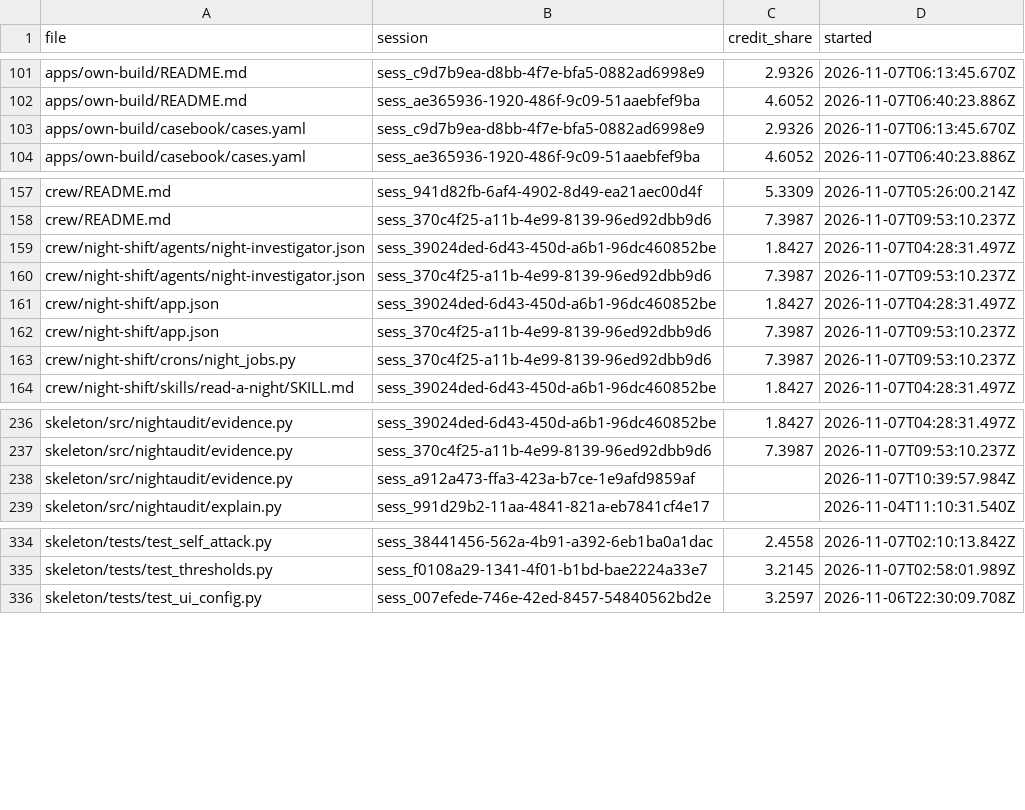
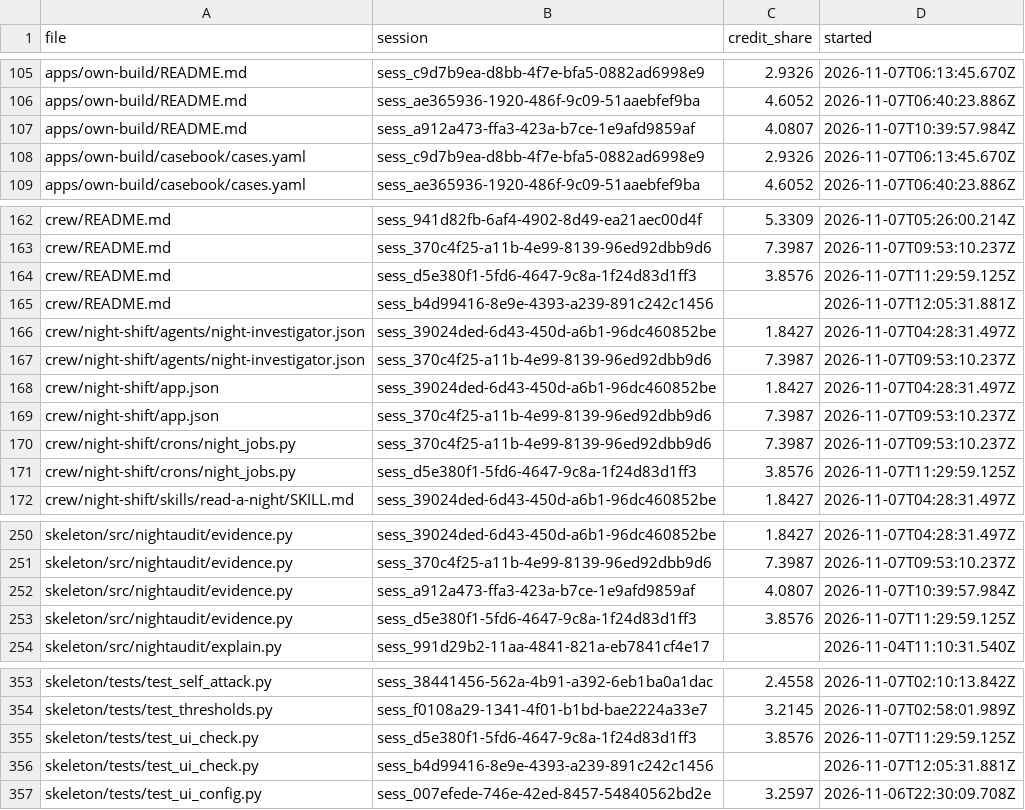
Before and after one commit to Marc-Dvci/night-audit, a CSV file: apps/own-build/data/kiro-files.csv, drawn as a sheet; only a part is shown, gaps mark what is left out; the diff covers the shown part only.

```diff
--- a/apps/own-build/data/kiro-files.csv
+++ b/apps/own-build/data/kiro-files.csv
@@ -102,2 +106,3 @@ apps/own-build/README.md,sess_c9d7b9ea-d8bb-4f7e-bfa5-0882ad6998e9,2.9326,2026-1
 apps/own-build/README.md,sess_ae365936-1920-486f-9c09-51aaebfef9ba,4.6052,2026-11-07T06:40:23.886Z
+apps/own-build/README.md,sess_a912a473-ffa3-423a-b7ce-1e9afd9859af,4.0807,2026-11-07T10:39:57.984Z
 apps/own-build/casebook/cases.yaml,sess_c9d7b9ea-d8bb-4f7e-bfa5-0882ad6998e9,2.9326,2026-11-07T06:13:45.670Z
@@ -158,2 +163,4 @@ crew/README.md,sess_941d82fb-6af4-4902-8d49-ea21aec00d4f,5.3309,2026-11-07T05:26
 crew/README.md,sess_370c4f25-a11b-4e99-8139-96ed92dbb9d6,7.3987,2026-11-07T09:53:10.237Z
+crew/README.md,sess_d5e380f1-5fd6-4647-9c8a-1f24d83d1ff3,3.8576,2026-11-07T11:29:59.125Z
+crew/README.md,sess_b4d99416-8e9e-4393-a239-891c242c1456,,2026-11-07T12:05:31.881Z
 crew/night-shift/agents/night-investigator.json,sess_39024ded-6d43-450d-a6b1-96dc460852be,1.8427,2026-11-07T04:28:31.497Z
@@ -163,2 +170,3 @@ crew/night-shift/app.json,sess_370c4f25-a11b-4e99-8139-96ed92dbb9d6,7.3987,2026-
 crew/night-shift/crons/night_jobs.py,sess_370c4f25-a11b-4e99-8139-96ed92dbb9d6,7.3987,2026-11-07T09:53:10.237Z
+crew/night-shift/crons/night_jobs.py,sess_d5e380f1-5fd6-4647-9c8a-1f24d83d1ff3,3.8576,2026-11-07T11:29:59.125Z
 crew/night-shift/skills/read-a-night/SKILL.md,sess_39024ded-6d43-450d-a6b1-96dc460852be,1.8427,2026-11-07T04:28:31.497Z
@@ -237,3 +251,4 @@ skeleton/src/nightaudit/evidence.py,sess_39024ded-6d43-450d-a6b1-96dc460852be,1.
 skeleton/src/nightaudit/evidence.py,sess_370c4f25-a11b-4e99-8139-96ed92dbb9d6,7.3987,2026-11-07T09:53:10.237Z
-skeleton/src/nightaudit/evidence.py,sess_a912a473-ffa3-423a-b7ce-1e9afd9859af,,2026-11-07T10:39:57.984Z
+skeleton/src/nightaudit/evidence.py,sess_a912a473-ffa3-423a-b7ce-1e9afd9859af,4.0807,2026-11-07T10:39:57.984Z
+skeleton/src/nightaudit/evidence.py,sess_d5e380f1-5fd6-4647-9c8a-1f24d83d1ff3,3.8576,2026-11-07T11:29:59.125Z
 skeleton/src/nightaudit/explain.py,sess_991d29b2-11aa-4841-821a-eb7841cf4e17,,2026-11-04T11:10:31.540Z
@@ -335,2 +354,4 @@ skeleton/tests/test_self_attack.py,sess_38441456-562a-4b91-a392-6eb1ba0a1dac,2.4
 skeleton/tests/test_thresholds.py,sess_f0108a29-1341-4f01-b1bd-bae2224a33e7,3.2145,2026-11-07T02:58:01.989Z
+skeleton/tests/test_ui_check.py,sess_d5e380f1-5fd6-4647-9c8a-1f24d83d1ff3,3.8576,2026-11-07T11:29:59.125Z
+skeleton/tests/test_ui_check.py,sess_b4d99416-8e9e-4393-a239-891c242c1456,,2026-11-07T12:05:31.881Z
 skeleton/tests/test_ui_config.py,sess_007efede-746e-42ed-8457-54840562bd2e,3.2597,2026-11-06T22:30:09.708Z
```
Also changed, not shown: 17 added rows and 16 edited cells elsewhere in this file, apps/own-build/data/kiro-sessions.csv, apps/own-build/data/spec-files.csv, 18 other files.
